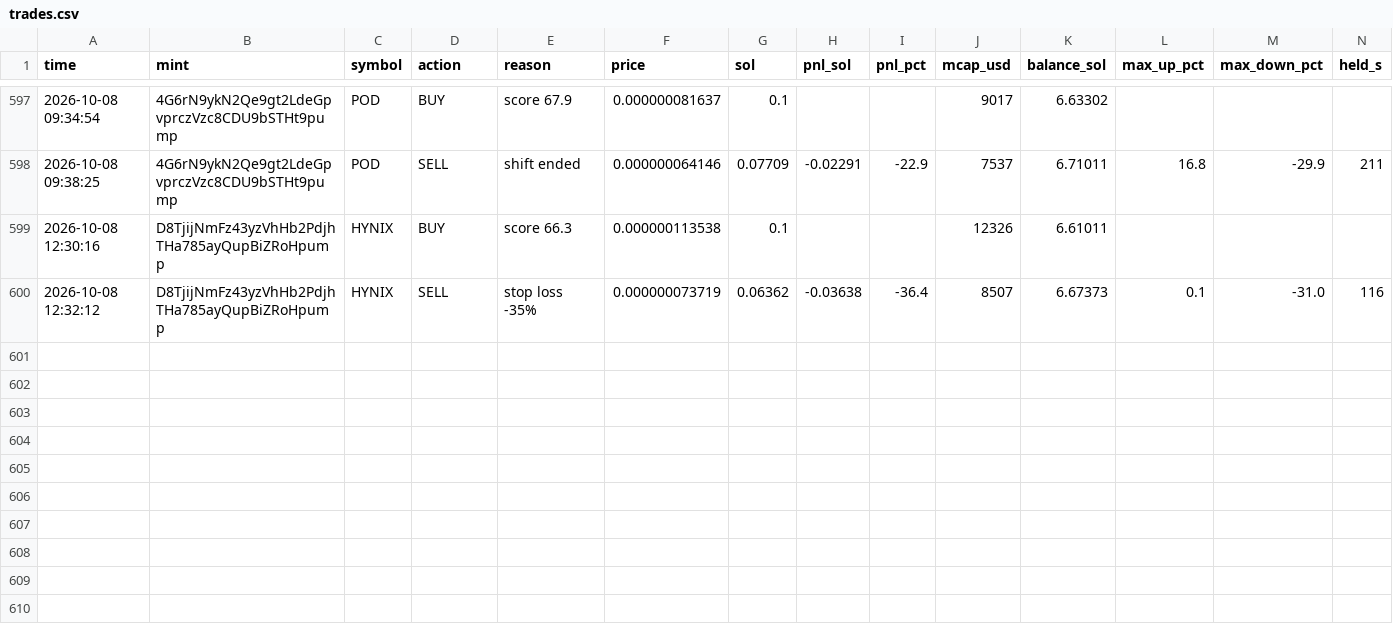
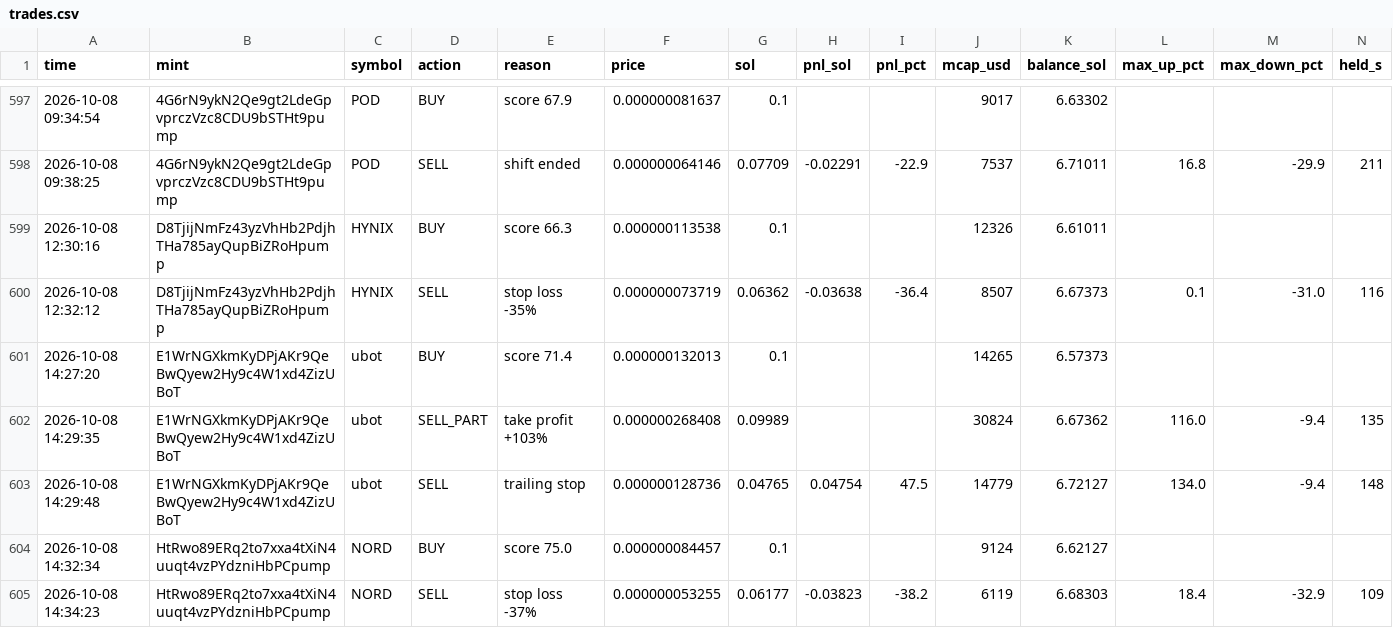
Before and after one commit to Avilliana/Pump-bot, a CSV file: logs/trades.csv, drawn as a sheet; only a part is shown, gaps mark what is left out; the diff names each change by its address in the sheet, - before the commit and + after, or states it on an @@ line.

```diff
--- a/logs/trades.csv
+++ b/logs/trades.csv
+row 601: 2026-10-08 14:27:20 | E1WrNGXkmKyDPjAKr9QeBwQyew2Hy9c4W1xd4ZizUBoT | ubot | BUY | score 71.4 | 0.000000132013 | 0.1 |  |  | 14265 | 6.57373
+row 602: 2026-10-08 14:29:35 | E1WrNGXkmKyDPjAKr9QeBwQyew2Hy9c4W1xd4ZizUBoT | ubot | SELL_PART | take profit +103% | 0.000000268408 | 0.09989 |  |  | 30824 | 6.67362 | 116.0 | -9.4 | 135
+row 603: 2026-10-08 14:29:48 | E1WrNGXkmKyDPjAKr9QeBwQyew2Hy9c4W1xd4ZizUBoT | ubot | SELL | trailing stop | 0.000000128736 | 0.04765 | 0.04754 | 47.5 | 14779 | 6.72127 | 134.0 | -9.4 | 148
+row 604: 2026-10-08 14:32:34 | HtRwo89ERq2to7xxa4tXiN4uuqt4vzPYdzniHbPCpump | NORD | BUY | score 75.0 | 0.000000084457 | 0.1 |  |  | 9124 | 6.62127
+row 605: 2026-10-08 14:34:23 | HtRwo89ERq2to7xxa4tXiN4uuqt4vzPYdzniHbPCpump | NORD | SELL | stop loss -37% | 0.000000053255 | 0.06177 | -0.03823 | -38.2 | 6119 | 6.68303 | 18.4 | -32.9 | 109
```
Also changed, not shown: logs/equity.csv, logs/shadow_trades.csv, 2 other files.
